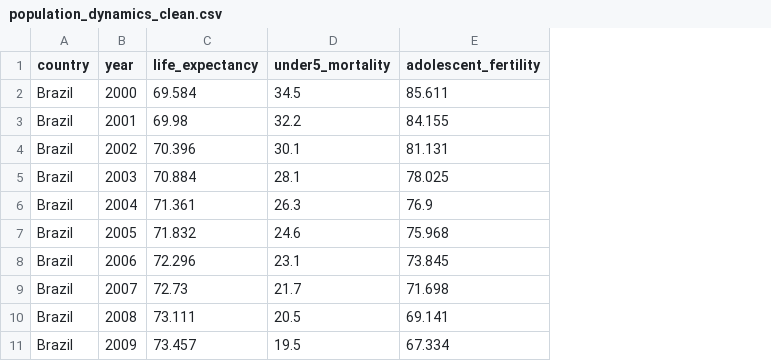
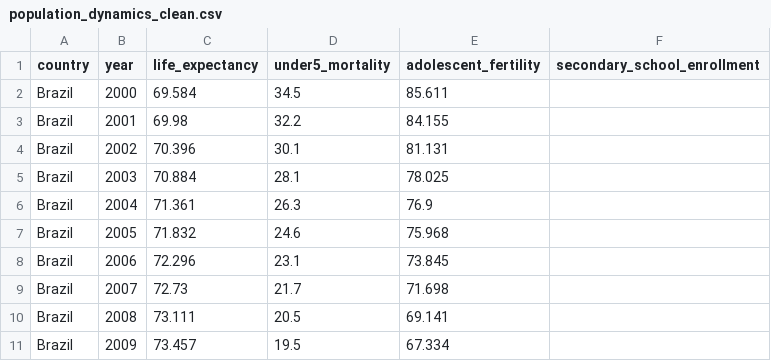
Before and after one commit to a1an-na/QTM350_Final_Project, a CSV file: population_dynamics_clean.csv, drawn as a sheet; only a part is shown; the diff names each change by its address in the sheet, - before the commit and + after, or states it on an @@ line.

Commit message:
Add dataset cleaning edits, and 2 visualization notebooks.

```diff
--- a/population_dynamics_clean.csv
+++ b/population_dynamics_clean.csv
+column F (secondary_school_enrollment), empty
```
Also changed, not shown: 3 other files.
